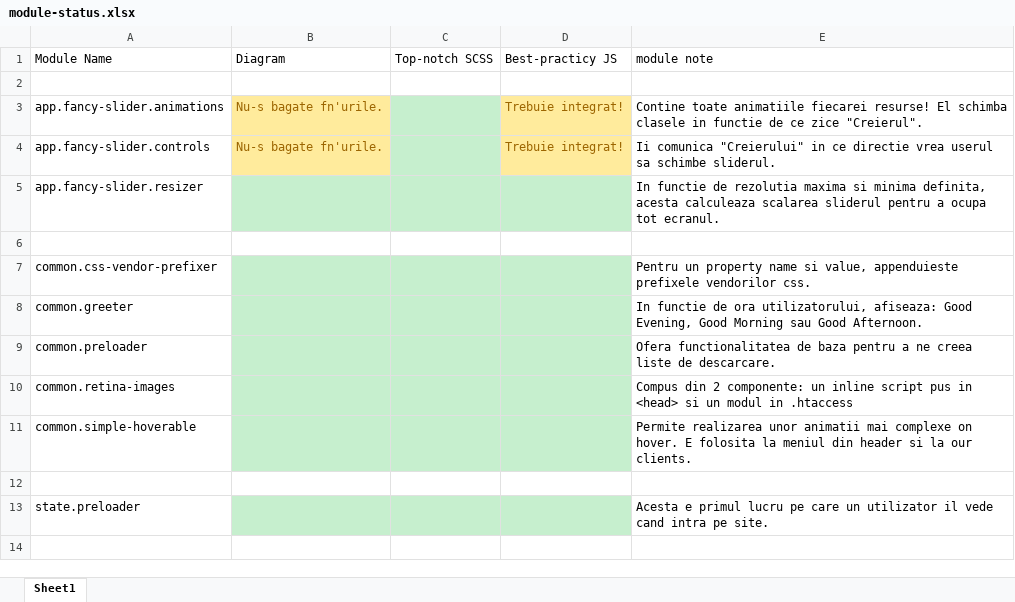
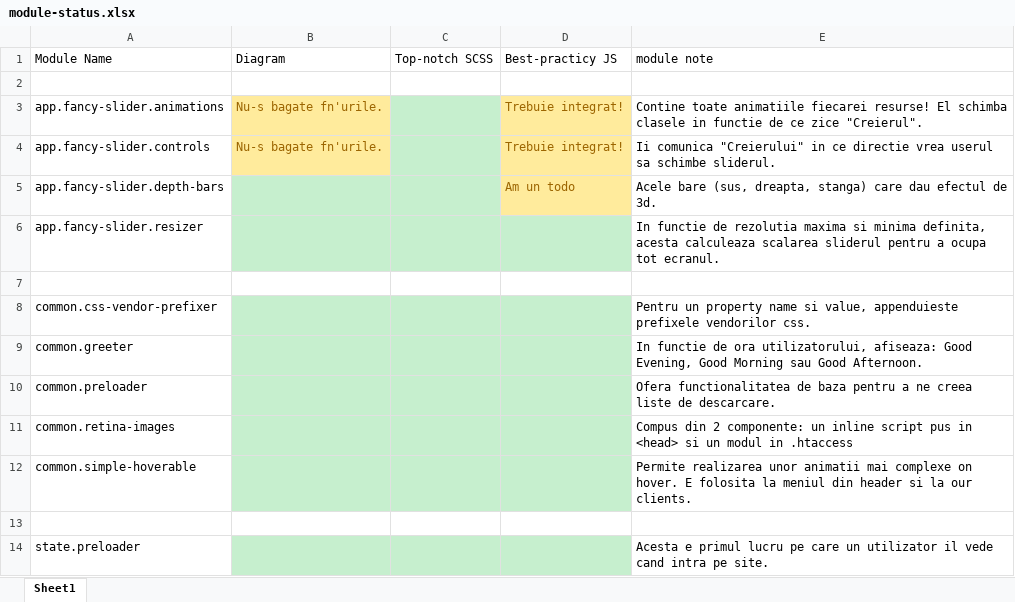
Before and after one commit to HyperionCreative/hyperion.co, an Excel workbook: diagrams/module-status.xlsx, sheet Sheet1, drawn as a sheet; values as stored, in another font and other column widths than the file's, no borders; the diff names each change by its address in the sheet, - before the commit and + after, or states it on an @@ line.

Commit message:
Added DepthBars module

```diff
--- a/diagrams/module-status.xlsx (sheet Sheet1)
+++ b/diagrams/module-status.xlsx (sheet Sheet1)
+row 5: app.fancy-slider.depth-bars |  |  | Am un todo | Acele bare (sus, dreapta, stanga) care dau efectul de 3d.
```
Also changed, not shown: 14 other files.
